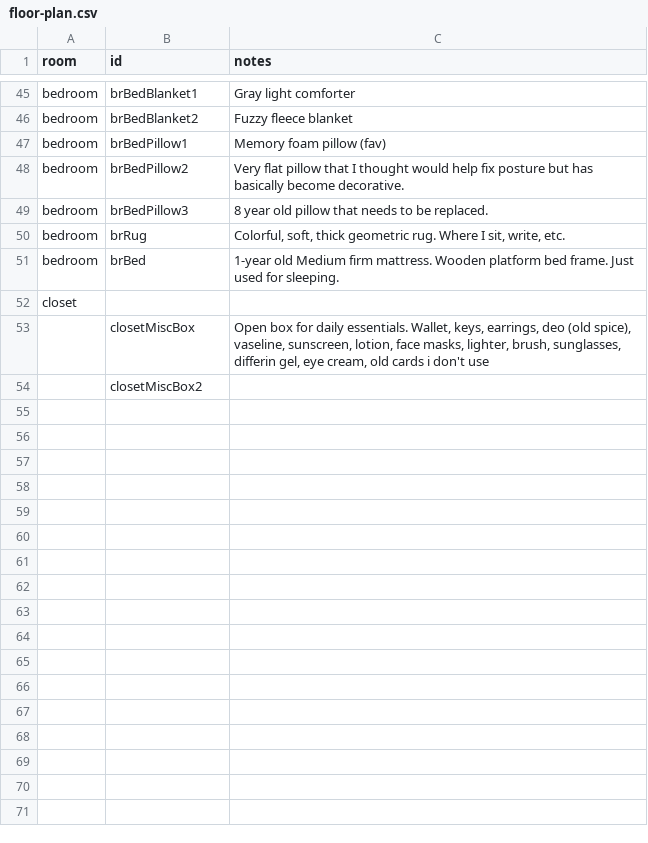
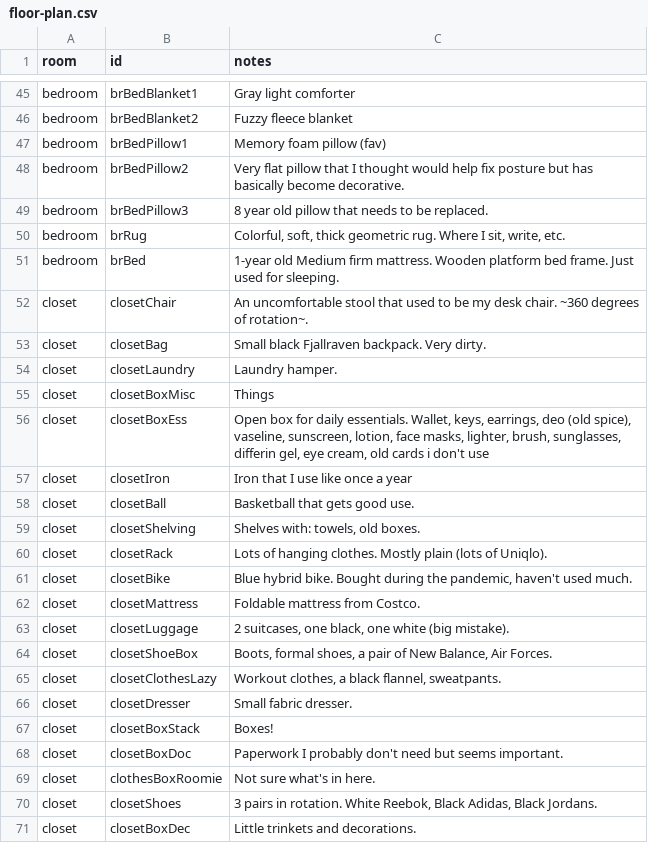
Before and after one commit to omar-nema/parsons-coding-self, a CSV file: final/pages/floor-plan/floor-plan.csv, drawn as a sheet; only a part is shown, gaps mark what is left out.

Commit message:
floor plan w closet

```diff
--- a/final/pages/floor-plan/floor-plan.csv
+++ b/final/pages/floor-plan/floor-plan.csv
@@ -51,4 +51,21 @@ bedroom,brRug,"Colorful, soft, thick geometric rug. Where I sit, write, etc."
 bedroom,brBed,1-year old Medium firm mattress. Wooden platform bed frame. Just used for sleeping.
-closet,,
-,closetMiscBox,"Open box for daily essentials. Wallet, keys, earrings, deo (old spice), vaseline, sunscreen, lotion, face masks, lighter, brush, sunglasses, differin gel, eye cream, old cards i don't use"
-,closetMiscBox2,
+closet,closetChair,An uncomfortable stool that used to be my desk chair. ~360 degrees of rotation~.
+closet,closetBag,Small black Fjallraven backpack. Very dirty.
+closet,closetLaundry,Laundry hamper.
+closet,closetBoxMisc,Things
+closet,closetBoxEss,"Open box for daily essentials. Wallet, keys, earrings, deo (old spice), vaseline, sunscreen, lotion, face masks, lighter, brush, sunglasses, differin gel, eye cream, old cards i don't use"
+closet,closetIron,Iron that I use like once a year
+closet,closetBall,Basketball that gets good use.
+closet,closetShelving,"Shelves with: towels, old boxes."
+closet,closetRack,Lots of hanging clothes. Mostly plain (lots of Uniqlo).
+closet,closetBike,"Blue hybrid bike. Bought during the pandemic, haven't used much."
+closet,closetMattress,Foldable mattress from Costco.
+closet,closetLuggage,"2 suitcases, one black, one white (big mistake)."
+closet,closetShoeBox,"Boots, formal shoes, a pair of New Balance, Air Forces."
+closet,closetClothesLazy,"Workout clothes, a black flannel, sweatpants."
+closet,closetDresser,Small fabric dresser.
+closet,closetBoxStack,Boxes!
+closet,closetBoxDoc,Paperwork I probably don't need but seems important.
+closet,clothesBoxRoomie,Not sure what's in here.
+closet,closetShoes,"3 pairs in rotation. White Reebok, Black Adidas, Black Jordans."
+closet,closetBoxDec,Little trinkets and decorations.
```
Also changed, not shown: 4 other files.
